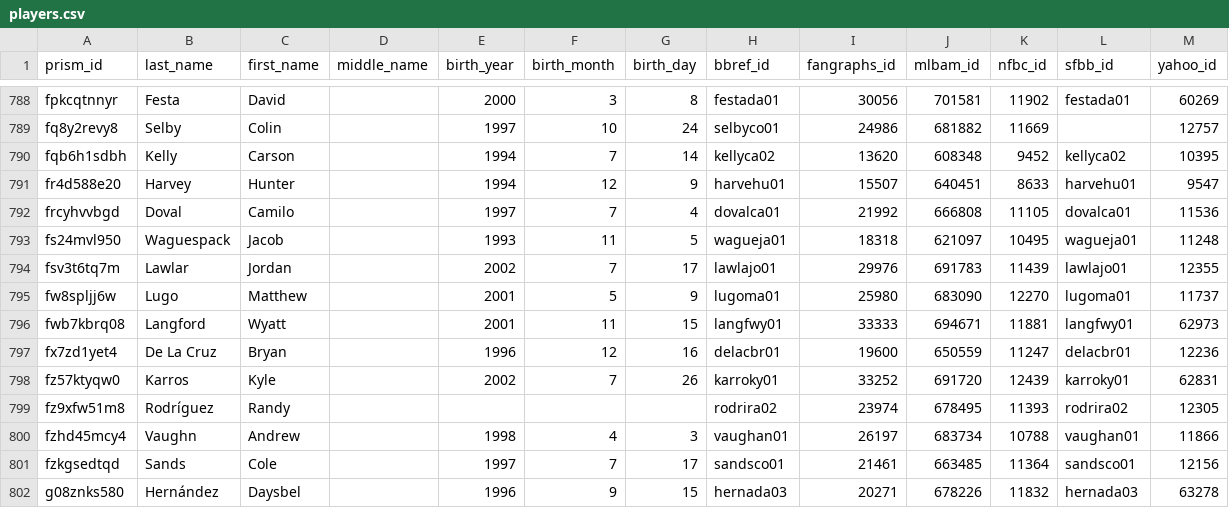
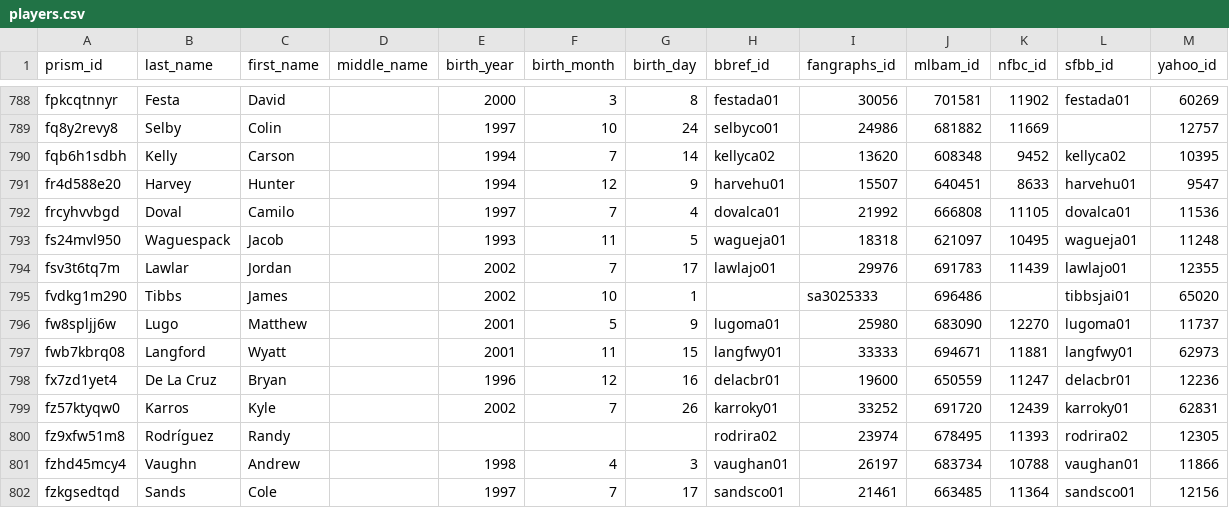
Before and after one commit to StatsVine/prism-crosswalk, a CSV file: exports/mlb/players/full/players.csv, drawn as a sheet; only a part is shown, gaps mark what is left out; the shorter side is filled out with more unchanged rows.

```diff
--- a/exports/mlb/players/full/players.csv
+++ b/exports/mlb/players/full/players.csv
@@ -794,2 +794,3 @@ fs24mvl950,Waguespack,Jacob,,1993,11,5,wagueja01,18318,621097,10495,wagueja01,11
 fsv3t6tq7m,Lawlar,Jordan,,2002,7,17,lawlajo01,29976,691783,11439,lawlajo01,12355
+fvdkg1m290,Tibbs,James,,2002,10,1,,sa3025333,696486,,tibbsjai01,65020
 fw8spljj6w,Lugo,Matthew,,2001,5,9,lugoma01,25980,683090,12270,lugoma01,11737
```
Also changed, not shown: exports/mlb/players/ids/players.csv, 54 other files.
